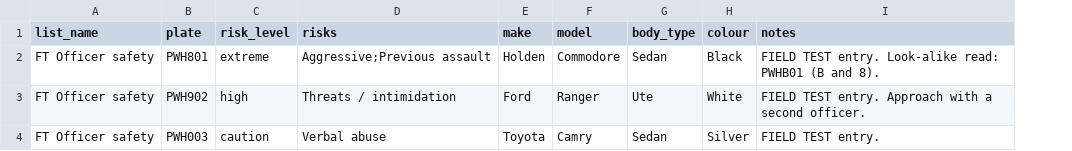
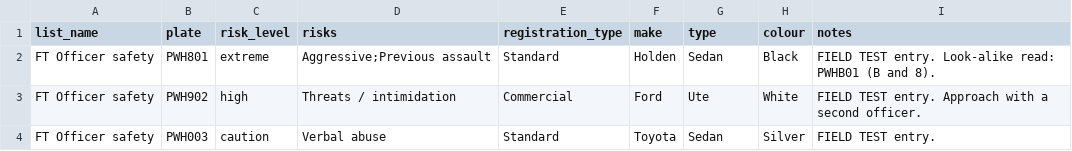
Before and after one commit to CivicMAPS/platewatch, a CSV file: datasets/field-test/03-hot-list.csv, drawn as a sheet; removed rows and columns are numbered as before the commit, all else as after; the diff names each change by its address in the sheet, - before the commit and + after, or states it on an @@ line.

```diff
--- a/datasets/field-test/03-hot-list.csv
+++ b/datasets/field-test/03-hot-list.csv
+column E (registration_type), rows 2-4: Standard | Commercial | Standard
-column F (model), rows 2-4: Commodore | Ranger | Camry
-G1: body_type
+G1: type
```
Also changed, not shown: datasets/field-test/02-permits.csv, templates/platewatch-allow-list-template.csv, 22 other files.
